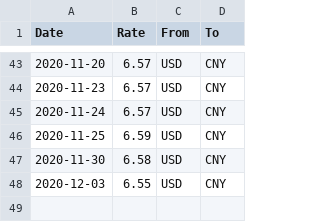
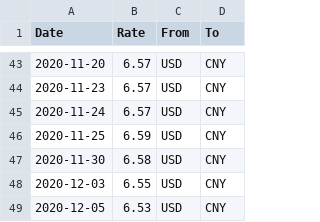
Before and after one commit to unparadise/web_projects, a CSV file: exchange_rates.csv, drawn as a sheet; only a part is shown, gaps mark what is left out; the diff names each change by its address in the sheet, - before the commit and + after, or states it on an @@ line.

Commit message:
Pulled rate on 11/05

```diff
--- a/exchange_rates.csv
+++ b/exchange_rates.csv
+row 49: 2020-12-05 | 6.53 | USD | CNY
```
